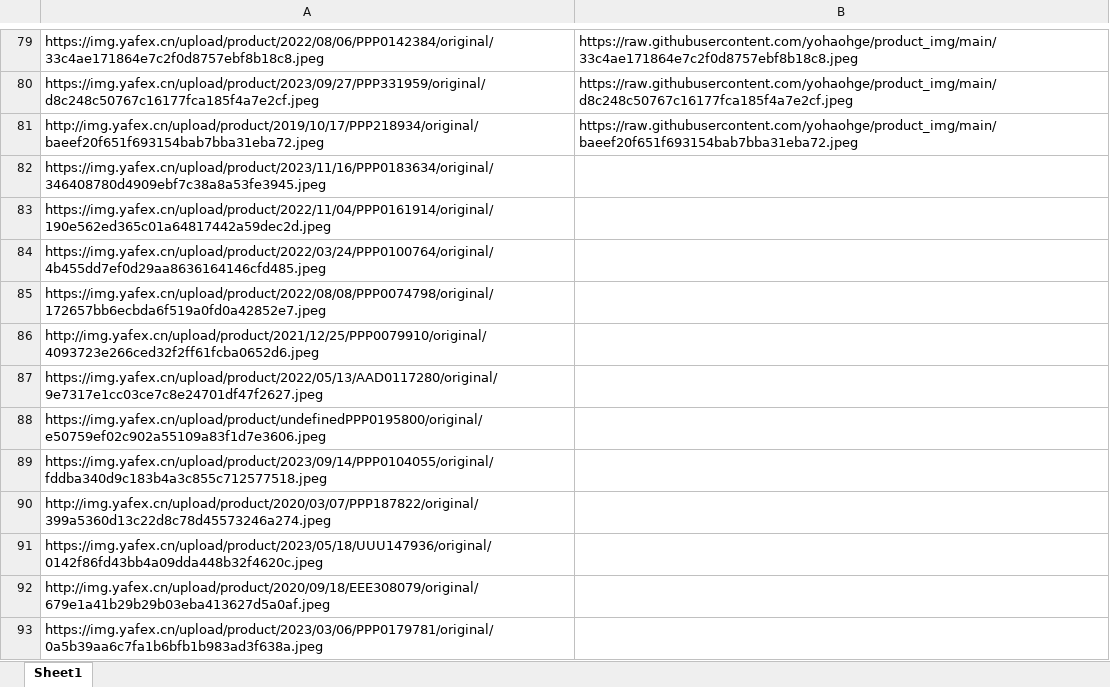
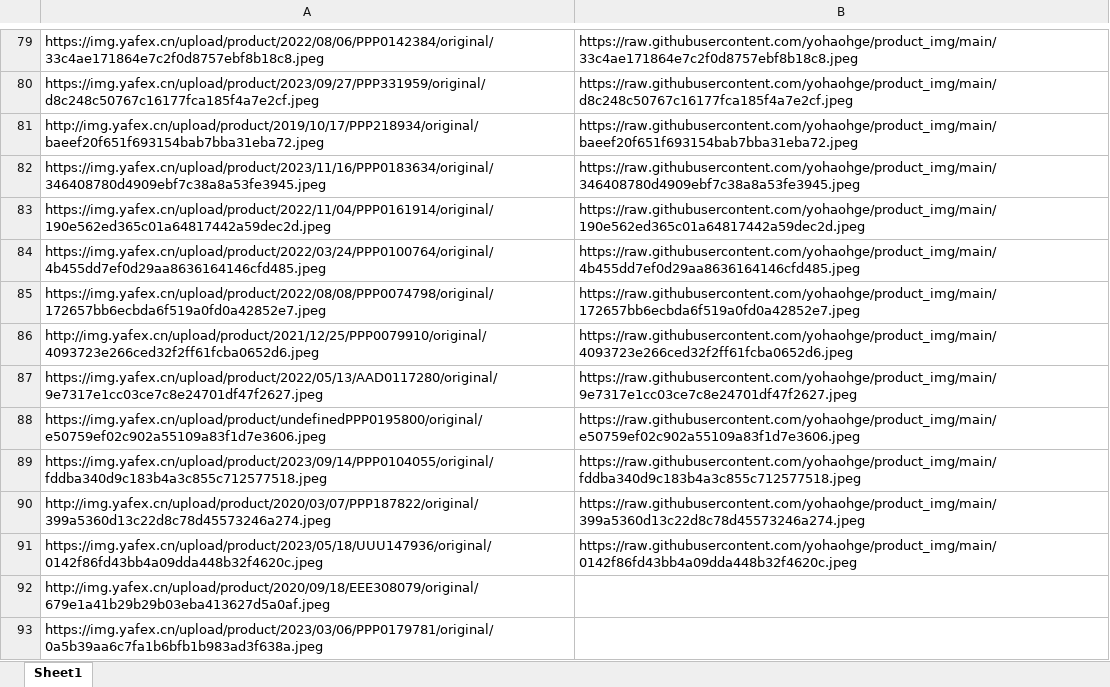
Before and after one commit to cat-cool/img, an Excel workbook: test.xlsx, sheet Sheet1, drawn as a sheet; only a part is shown, gaps mark what is left out; values as stored, in another font and other column widths than the file's, no borders; conditional formats not drawn; the diff names each change by its address in the sheet, - before the commit and + after, or states it on an @@ line.

```diff
--- a/test.xlsx (sheet Sheet1)
+++ b/test.xlsx (sheet Sheet1)
-B82: (empty)
+B82: https://raw.githubusercontent.com/yohaohge/product_img/main/346408780d4909ebf7c38a8a53fe3945.jpeg
-B83: (empty)
+B83: https://raw.githubusercontent.com/yohaohge/product_img/main/190e562ed365c01a64817442a59dec2d.jpeg
-B84: (empty)
+B84: https://raw.githubusercontent.com/yohaohge/product_img/main/4b455dd7ef0d29aa8636164146cfd485.jpeg
-B85: (empty)
+B85: https://raw.githubusercontent.com/yohaohge/product_img/main/172657bb6ecbda6f519a0fd0a42852e7.jpeg
-B86: (empty)
+B86: https://raw.githubusercontent.com/yohaohge/product_img/main/4093723e266ced32f2ff61fcba0652d6.jpeg
-B87: (empty)
+B87: https://raw.githubusercontent.com/yohaohge/product_img/main/9e7317e1cc03ce7c8e24701df47f2627.jpeg
-B88: (empty)
+B88: https://raw.githubusercontent.com/yohaohge/product_img/main/e50759ef02c902a55109a83f1d7e3606.jpeg
-B89: (empty)
+B89: https://raw.githubusercontent.com/yohaohge/product_img/main/fddba340d9c183b4a3c855c712577518.jpeg
-B90: (empty)
+B90: https://raw.githubusercontent.com/yohaohge/product_img/main/399a5360d13c22d8c78d45573246a274.jpeg
-B91: (empty)
+B91: https://raw.githubusercontent.com/yohaohge/product_img/main/0142f86fd43bb4a09dda448b32f4620c.jpeg
```
Also changed, not shown: 10 other files.
